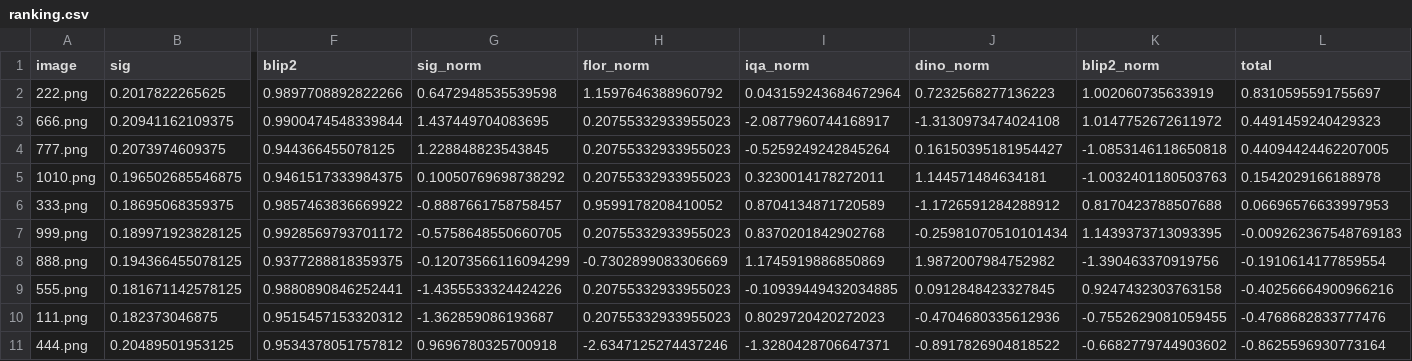
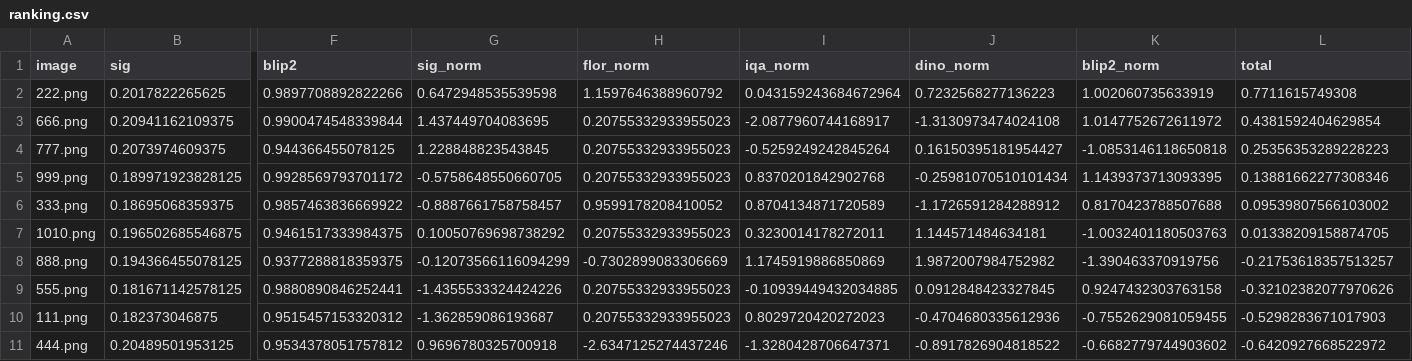
Before and after one commit to Mike030668/rank_images_project, a CSV file: data/demo_images/ranking.csv, drawn as a sheet; only a part is shown, gaps mark what is left out; removed rows and columns are numbered as before the commit, all else as after; rows hold the shown columns only; the diff names each change by its address in the sheet, - before the commit and + after, or states it on an @@ line.

```diff
--- a/data/demo_images/ranking.csv
+++ b/data/demo_images/ranking.csv
-L2 (total): 0.8310595591755697
+L2 (total): 0.7711615749308
-L3 (total): 0.4491459240429323
+L3 (total): 0.4381592404629854
-L4 (total): 0.44094424462207005
+L4 (total): 0.25356353289228223
-row 5: 1010.png | 0.196502685546875 | 0.9461517333984375 | 0.10050769698738292 | 0.20755332933955023 | 0.3230014178272011 | 1.144571484634181 | -1.0032401180503763 | 0.1542029166188978
-row 6: 333.png | 0.18695068359375 | 0.9857463836669922 | -0.8887661758758457 | 0.9599178208410052 | 0.8704134871720589 | -1.1726591284288912 | 0.8170423788507688 | 0.06696576633997953
-L5 (total): -0.009262367548769183
+L5 (total): 0.13881662277308346
+row 6: 333.png | 0.18695068359375 | 0.9857463836669922 | -0.8887661758758457 | 0.9599178208410052 | 0.8704134871720589 | -1.1726591284288912 | 0.8170423788507688 | 0.09539807566103002
+row 7: 1010.png | 0.196502685546875 | 0.9461517333984375 | 0.10050769698738292 | 0.20755332933955023 | 0.3230014178272011 | 1.144571484634181 | -1.0032401180503763 | 0.01338209158874705
-L8 (total): -0.1910614177859554
+L8 (total): -0.21753618357513257
-L9 (total): -0.40256664900966216
+L9 (total): -0.32102382077970626
-L10 (total): -0.4768682833777476
+L10 (total): -0.5298283671017903
-L11 (total): -0.8625596930773164
+L11 (total): -0.6420927668522972
```
Also changed, not shown: 9 other files.
